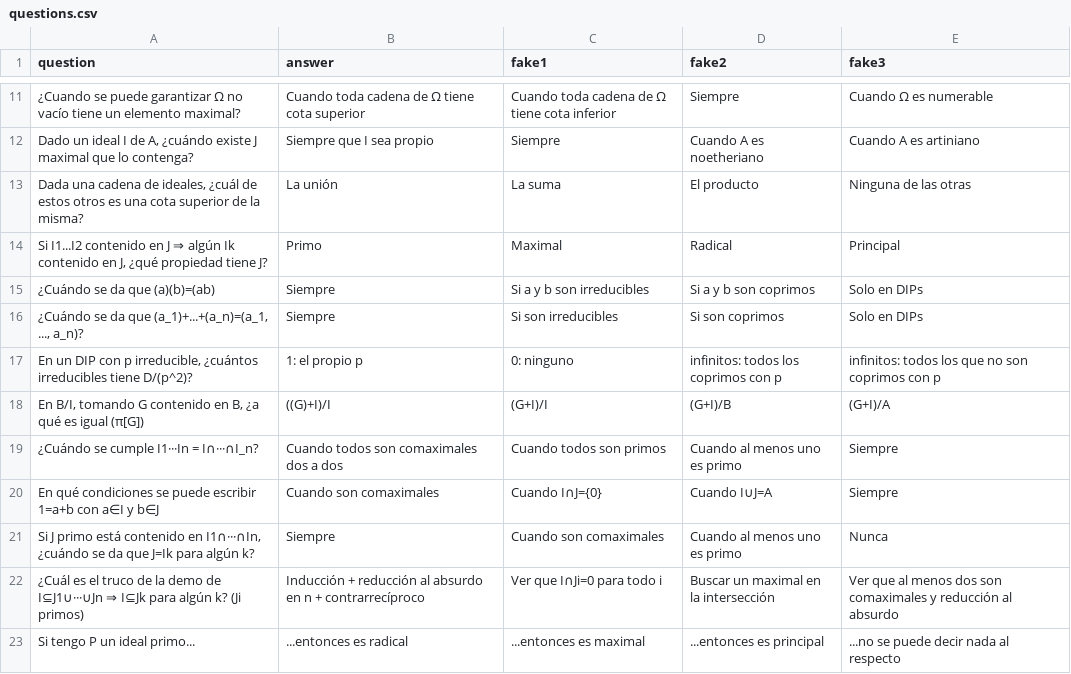
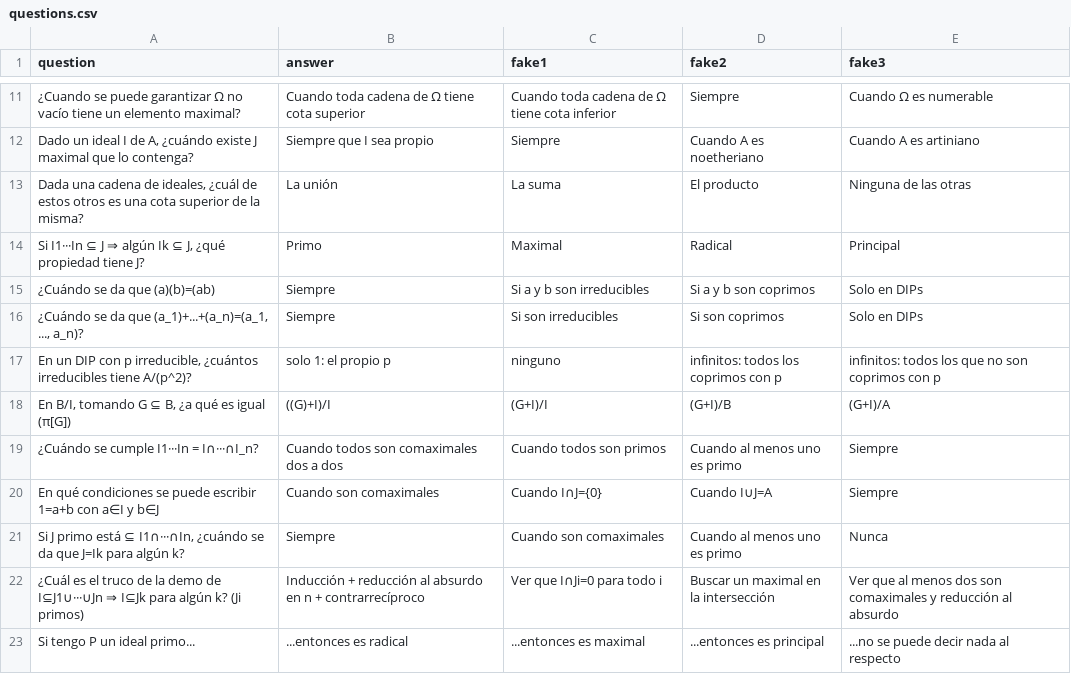
Before and after one commit to EduGambin/algconm-test, a CSV file: questions.csv, drawn as a sheet; only a part is shown, gaps mark what is left out.

```diff
--- a/questions.csv
+++ b/questions.csv
@@ -13,10 +13,10 @@ question,answer,fake1,fake2,fake3
 "Dada una cadena de ideales, ¿cuál de estos otros es una cota superior de la misma?","La unión","La suma","El producto","Ninguna de las otras"
-"Si I1...I2 contenido en J ⇒ algún Ik contenido en J, ¿qué propiedad tiene J?","Primo","Maximal","Radical","Principal"
+"Si I1···In ⊆ J ⇒ algún Ik ⊆ J, ¿qué propiedad tiene J?","Primo","Maximal","Radical","Principal"
 "¿Cuándo se da que (a)(b)=(ab)","Siempre","Si a y b son irreducibles","Si a y b son coprimos","Solo en DIPs"
 "¿Cuándo se da que (a_1)+...+(a_n)=(a_1, ..., a_n)?","Siempre","Si son irreducibles","Si son coprimos","Solo en DIPs"
-"En un DIP con p irreducible, ¿cuántos irreducibles tiene D/(p^2)?","1: el propio p","0: ninguno","infinitos: todos los coprimos con p","infinitos: todos los que no son coprimos con p"
-"En B/I, tomando G contenido en B, ¿a qué es igual (π[G])","((G)+I)/I","(G+I)/I","(G+I)/B","(G+I)/A"
+"En un DIP con p irreducible, ¿cuántos irreducibles tiene A/(p^2)?","solo 1: el propio p","ninguno","infinitos: todos los coprimos con p","infinitos: todos los que no son coprimos con p"
+"En B/I, tomando G ⊆ B, ¿a qué es igual (π[G])","((G)+I)/I","(G+I)/I","(G+I)/B","(G+I)/A"
 "¿Cuándo se cumple I1···In = I∩···∩I_n?","Cuando todos son comaximales dos a dos","Cuando todos son primos","Cuando al menos uno es primo","Siempre"
 "En qué condiciones se puede escribir 1=a+b con a∈I y b∈J","Cuando son comaximales","Cuando I∩J={0}","Cuando I∪J=A","Siempre"
-"Si J primo está contenido en I1∩···∩In, ¿cuándo se da que J=Ik para algún k?","Siempre","Cuando son comaximales","Cuando al menos uno es primo","Nunca"
+"Si J primo está ⊆ I1∩···∩In, ¿cuándo se da que J=Ik para algún k?","Siempre","Cuando son comaximales","Cuando al menos uno es primo","Nunca"
 "¿Cuál es el truco de la demo de I⊆J1∪···∪Jn ⇒ I⊆Jk para algún k? (Ji primos)","Inducción + reducción al absurdo en n + contrarrecíproco","Ver que I∩Ji=0 para todo i","Buscar un maximal en la intersección","Ver que al menos dos son comaximales y reducción al absurdo"
```
Also changed, not shown: 1 other file.
